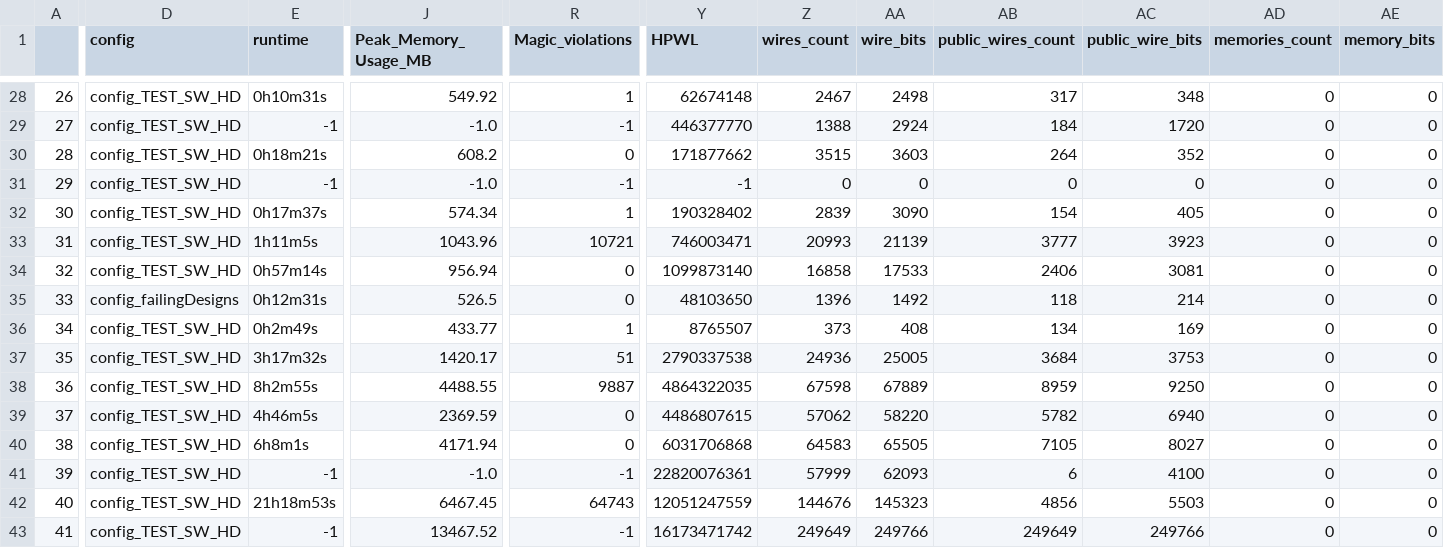
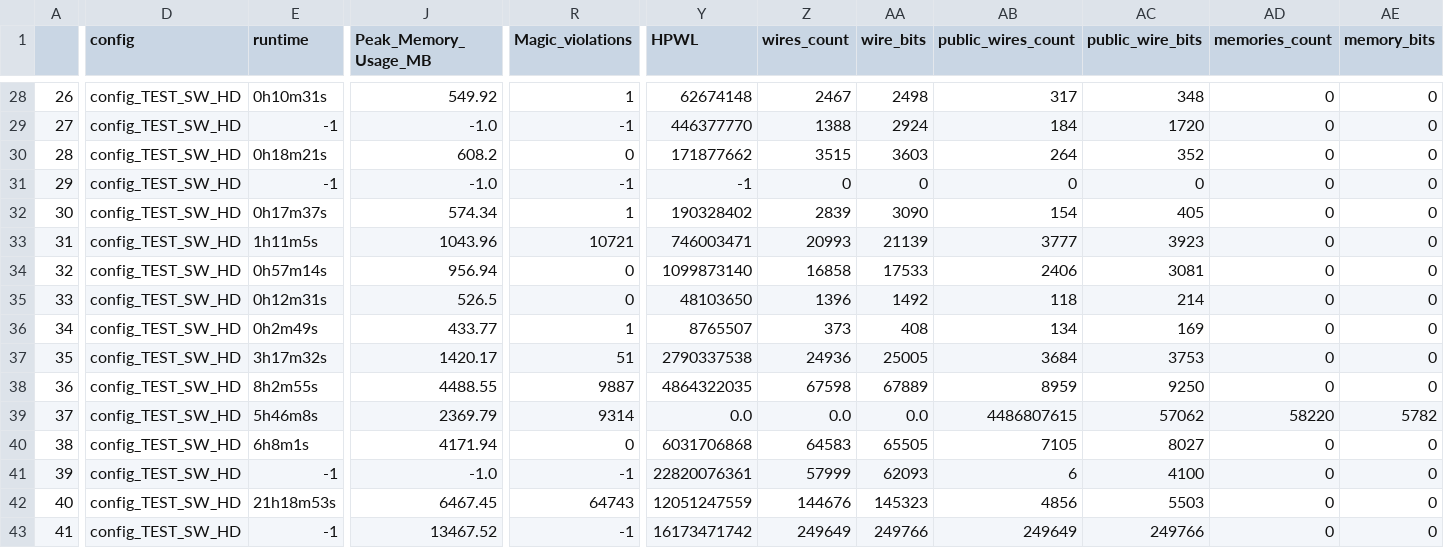
Before and after one commit to The-OpenROAD-Project/OpenLane, a CSV file: regression_results/benchmark_results/SW_HD.csv, drawn as a sheet; only a part is shown, gaps mark what is left out; the diff covers the shown part only; the diff names each change by its address in the sheet, - before the commit and + after, or states it on an @@ line.

```diff
--- a/regression_results/benchmark_results/SW_HD.csv
+++ b/regression_results/benchmark_results/SW_HD.csv
-D35 (config): config_failingDesigns
+D35 (config): config_TEST_SW_HD
-E39 (runtime): 4h46m5s
+E39 (runtime): 5h46m8s
-J39 (Peak_Memory_Usage_MB): 2369.59
+J39 (Peak_Memory_Usage_MB): 2369.79
-R39 (Magic_violations): 0
+R39 (Magic_violations): 9314
-Y39 (HPWL): 4486807615
+Y39 (HPWL): 0.0
-Z39 (wires_count): 57062
+Z39 (wires_count): 0.0
-AA39 (wire_bits): 58220
+AA39 (wire_bits): 0.0
-AB39 (public_wires_count): 5782
+AB39 (public_wires_count): 4486807615
-AC39 (public_wire_bits): 6940
+AC39 (public_wire_bits): 57062
-AD39 (memories_count): 0
+AD39 (memories_count): 58220
-AE39 (memory_bits): 0
+AE39 (memory_bits): 5782
```
Also changed, not shown: 120 edited cells elsewhere in this file, 1 other file.
